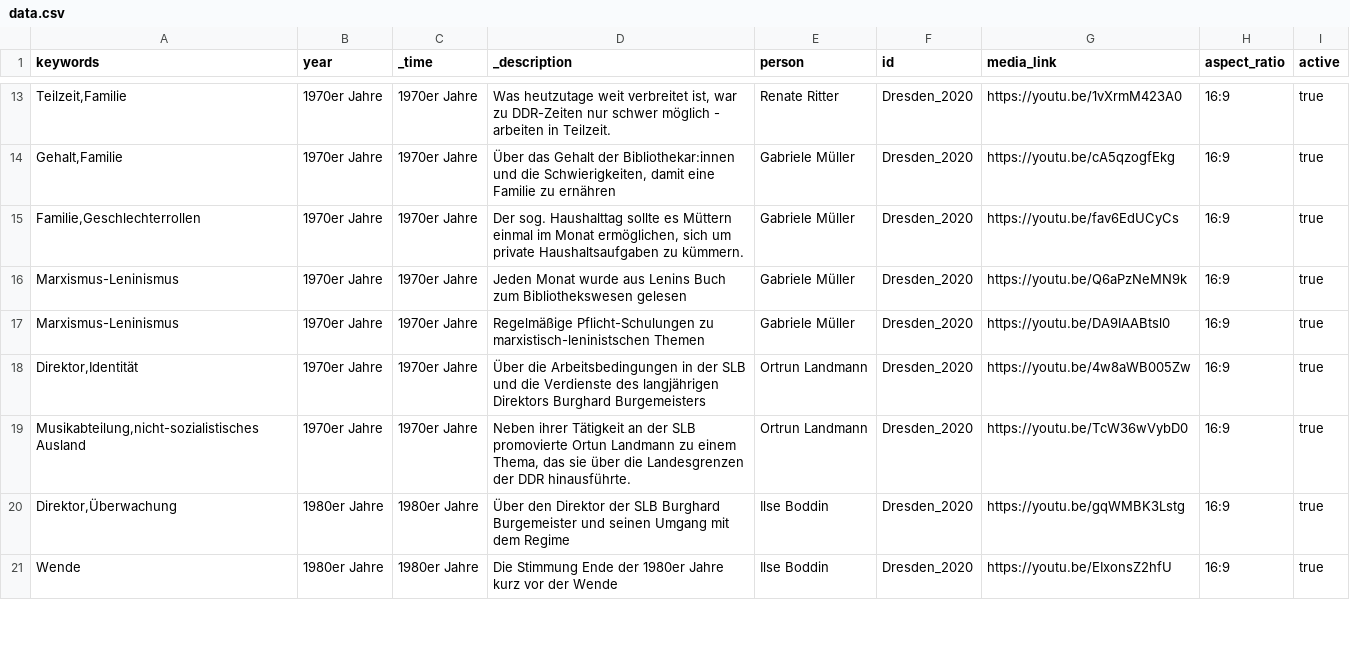
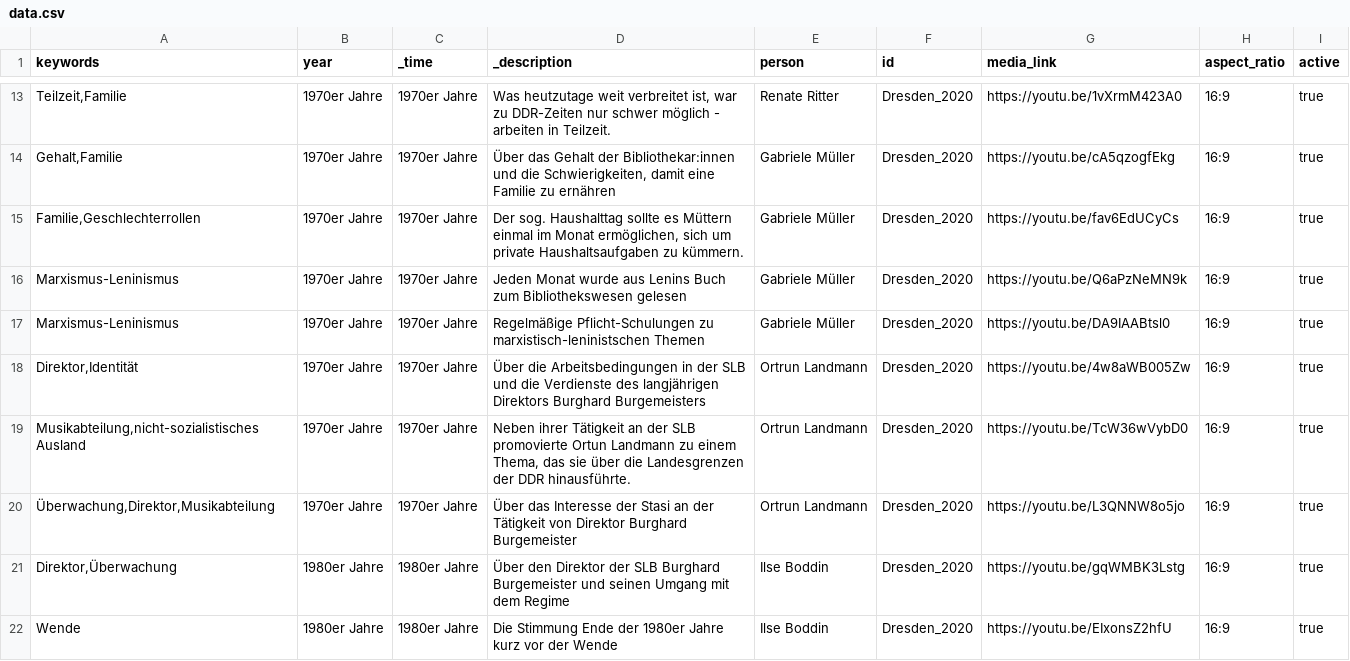
Before and after one commit to robertcornelisschuppe/Erinnerungen-an-die-SLB, a CSV file: data.csv, drawn as a sheet; only a part is shown, gaps mark what is left out; the diff names each change by its address in the sheet, - before the commit and + after, or states it on an @@ line.

Commit message:
Update data.csv

```diff
--- a/data.csv
+++ b/data.csv
+row 20: Überwachung,Direktor,Musikabteilung | 1970er Jahre | 1970er Jahre | Über das Interesse der Stasi an der Tätigkeit von Direktor Burghard Burgemeister | Ortrun Landmann | Dresden_2020 | https://youtu.be/L3QNNW8o5jo | 16:9 | true
```
